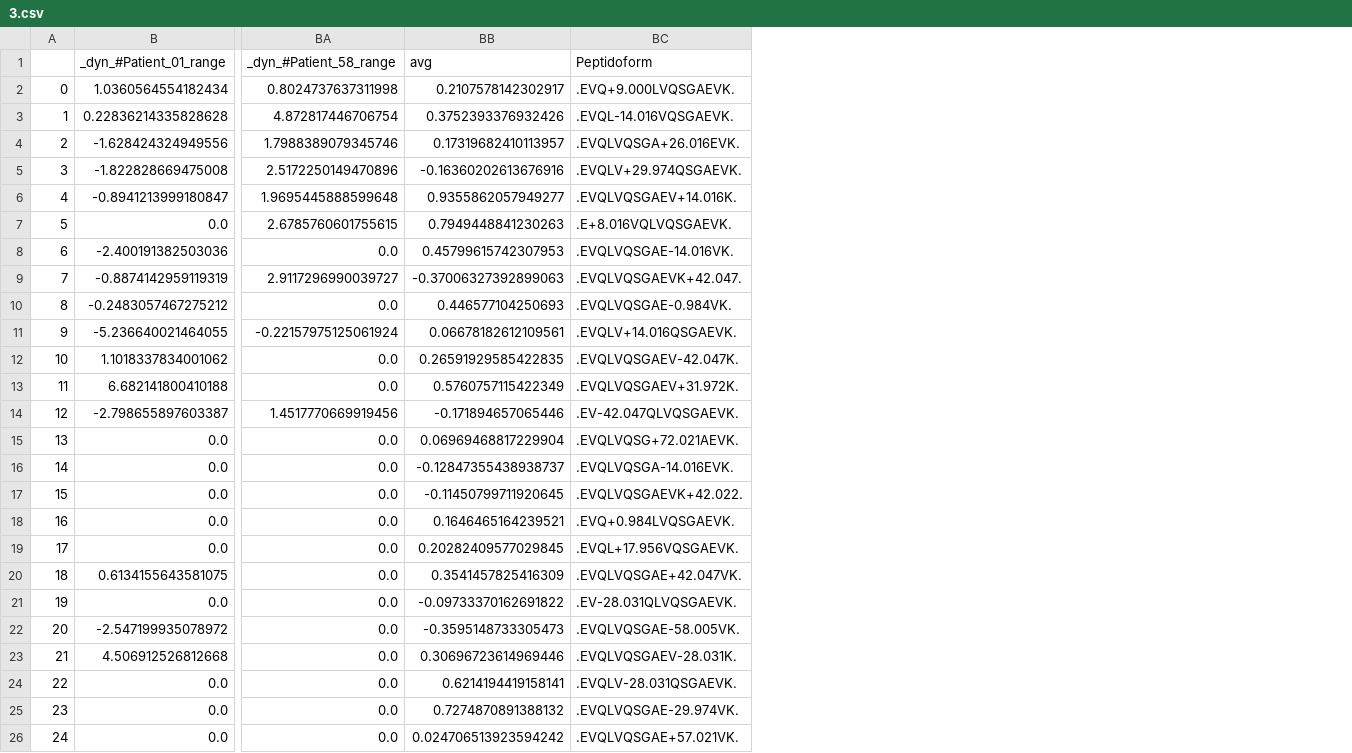
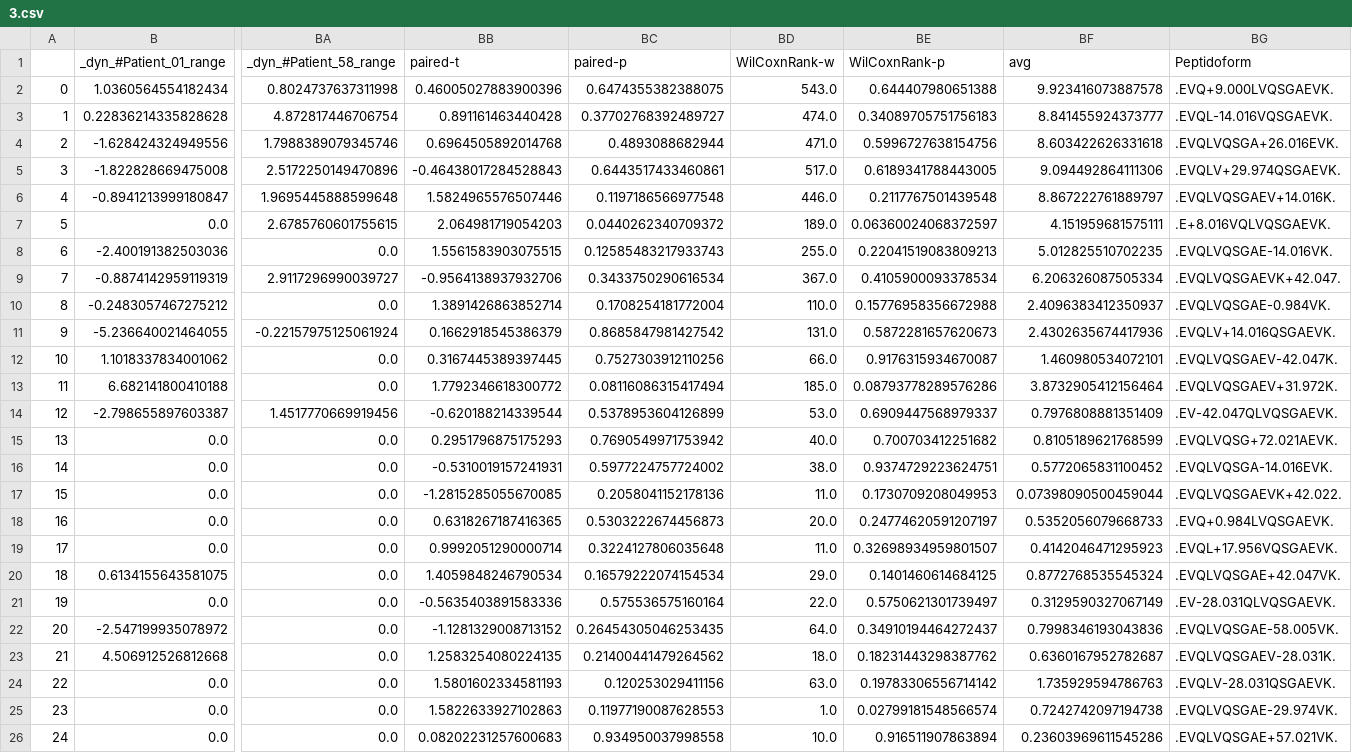
Before and after one commit to sairam2661/plasma-wl-identifiability, a CSV file: data/log_data/3.csv, drawn as a sheet; only a part is shown, gaps mark what is left out; addresses are those after the commit; the diff names each change by its address in the sheet, - before the commit and + after, or states it on an @@ line.

```diff
--- a/data/log_data/3.csv
+++ b/data/log_data/3.csv
+column BB (paired-t), rows 2-26: 0.46005027883900396 | 0.891161463440428 | 0.6964505892014768 | -0.46438017284528843 | 1.5824965576507446 | 2.064981719054203 | 1.5561583903075515 | -0.9564138937932706 | 1.3891426863852714 | 0.1662918545386379 | 0.3167445389397445 | 1.7792346618300772 | -0.620188214339544 | 0.2951796875175293 | -0.5310019157241931 | -1.2815285055670085 | 0.6318267187416365 | 0.9992051290000714 | 1.4059848246790534 | -0.5635403891583336 | -1.1281329008713152 | 1.2583254080224135 | 1.5801602334581193 | 1.5822633927102863 | 0.08202231257600683
+column BC (paired-p), rows 2-26: 0.6474355382388075 | 0.37702768392489727 | 0.4893088682944 | 0.6443517433460861 | 0.1197186566977548 | 0.0440262340709372 | 0.12585483217933743 | 0.3433750290616534 | 0.1708254181772004 | 0.8685847981427542 | 0.7527303912110256 | 0.08116086315417494 | 0.5378953604126899 | 0.7690549971753942 | 0.5977224757724002 | 0.2058041152178136 | 0.5303222674456873 | 0.3224127806035648 | 0.16579222074154534 | 0.575536575160164 | 0.26454305046253435 | 0.21400441479264562 | 0.120253029411156 | 0.11977190087628553 | 0.934950037998558
+column BD (WilCoxnRank-w), rows 2-26: 543.0 | 474.0 | 471.0 | 517.0 | 446.0 | 189.0 | 255.0 | 367.0 | 110.0 | 131.0 | 66.0 | 185.0 | 53.0 | 40.0 | 38.0 | 11.0 | 20.0 | 11.0 | 29.0 | 22.0 | 64.0 | 18.0 | 63.0 | 1.0 | 10.0
+column BE (WilCoxnRank-p), rows 2-26: 0.644407980651388 | 0.34089705751756183 | 0.5996727638154756 | 0.6189341788443005 | 0.2117767501439548 | 0.06360024068372597 | 0.22041519083809213 | 0.4105900093378534 | 0.15776958356672988 | 0.5872281657620673 | 0.9176315934670087 | 0.08793778289576286 | 0.6909447568979337 | 0.700703412251682 | 0.9374729223624751 | 0.1730709208049953 | 0.24774620591207197 | 0.32698934959801507 | 0.1401460614684125 | 0.5750621301739497 | 0.34910194464272437 | 0.18231443298387762 | 0.19783306556714142 | 0.02799181548566574 | 0.916511907863894
-BF2 (avg): 0.2107578142302917
+BF2 (avg): 9.923416073887578
-BF3 (avg): 0.3752393376932426
+BF3 (avg): 8.841455924373777
-BF4 (avg): 0.17319682410113957
+BF4 (avg): 8.603422626331618
-BF5 (avg): -0.16360202613676916
+BF5 (avg): 9.094492864111306
-BF6 (avg): 0.9355862057949277
+BF6 (avg): 8.867222761889797
-BF7 (avg): 0.7949448841230263
+BF7 (avg): 4.151959681575111
-BF8 (avg): 0.45799615742307953
+BF8 (avg): 5.012825510702235
-BF9 (avg): -0.37006327392899063
+BF9 (avg): 6.206326087505334
-BF10 (avg): 0.446577104250693
+BF10 (avg): 2.4096383412350937
-BF11 (avg): 0.06678182612109561
+BF11 (avg): 2.4302635674417936
-BF12 (avg): 0.26591929585422835
+BF12 (avg): 1.460980534072101
-BF13 (avg): 0.5760757115422349
+BF13 (avg): 3.8732905412156464
-BF14 (avg): -0.171894657065446
+BF14 (avg): 0.7976808881351409
-BF15 (avg): 0.06969468817229904
+BF15 (avg): 0.8105189621768599
-BF16 (avg): -0.12847355438938737
+BF16 (avg): 0.5772065831100452
-BF17 (avg): -0.11450799711920645
+BF17 (avg): 0.07398090500459044
-BF18 (avg): 0.1646465164239521
+BF18 (avg): 0.5352056079668733
-BF19 (avg): 0.20282409577029845
+BF19 (avg): 0.4142046471295923
-BF20 (avg): 0.3541457825416309
+BF20 (avg): 0.8772768535545324
-BF21 (avg): -0.09733370162691822
+BF21 (avg): 0.3129590327067149
-BF22 (avg): -0.3595148733305473
+BF22 (avg): 0.7998346193043836
-BF23 (avg): 0.30696723614969446
+BF23 (avg): 0.6360167952782687
-BF24 (avg): 0.6214194419158141
+BF24 (avg): 1.735929594786763
-BF25 (avg): 0.7274870891388132
+BF25 (avg): 0.7242742097194738
-BF26 (avg): 0.024706513923594242
+BF26 (avg): 0.23603969611545286
```
Also changed, not shown: data/log_data/2.csv, data/log_data/4.csv, 7 other files.
